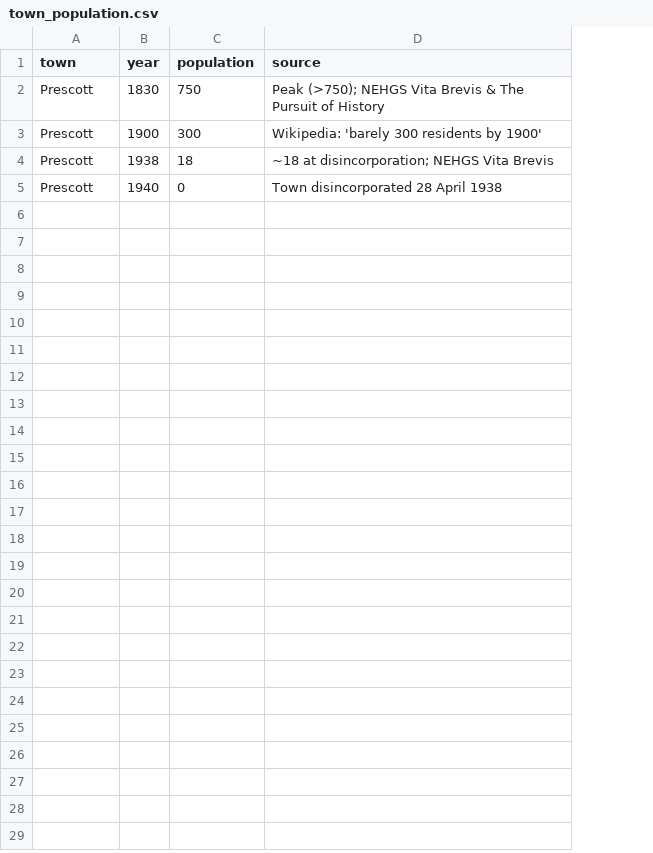
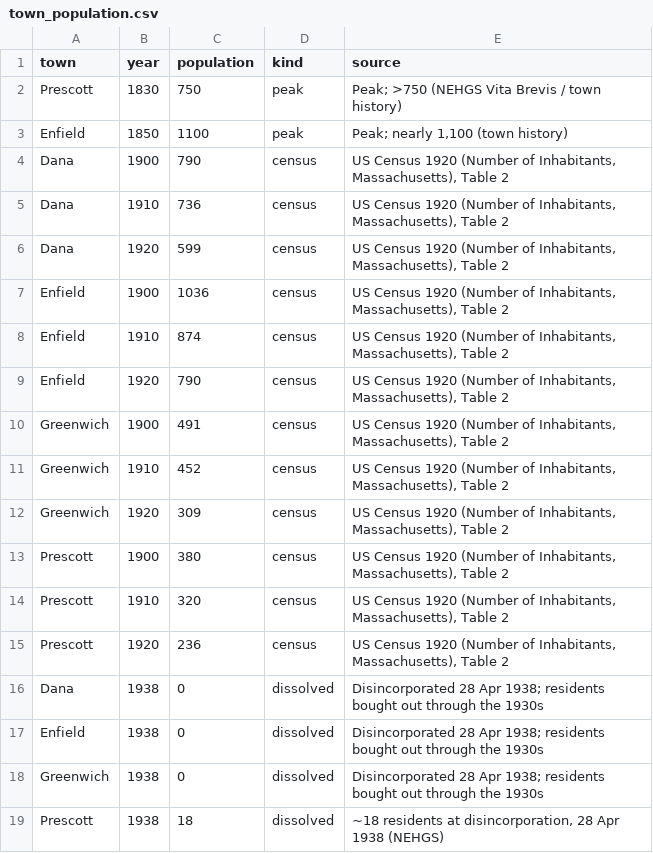
Before and after one commit to mapzimus/quabbin, a CSV file: data/town_population.csv, drawn as a sheet; removed rows and columns are numbered as before the commit, all else as after; the diff names each change by its address in the sheet, - before the commit and + after, or states it on an @@ line.

Commit message:
Quabbin, deepened: census data, flood-fill animation, aqueduct & interactive map (#18)
Real U.S. Census population data (1900-1920, all four towns), a flood-fill animation, the aqueduct east to Boston, and a self-contained interactive Leaflet map. Pipeline regenerates 10 figures + GIF + GeoJSON via run_all.R.

```diff
--- a/data/town_population.csv
+++ b/data/town_population.csv
+column D (kind), row 2: peak; row 13: census; row 19: dissolved
-E2 (source): Peak (>750); NEHGS Vita Brevis & The Pursuit of History
+E2 (source): Peak; >750 (NEHGS Vita Brevis / town history)
+row 3: Enfield | 1850 | 1100 | peak | Peak; nearly 1,100 (town history)
+row 4: Dana | 1900 | 790 | census | US Census 1920 (Number of Inhabitants, Massachusetts), Table 2
+row 5: Dana | 1910 | 736 | census | US Census 1920 (Number of Inhabitants, Massachusetts), Table 2
+row 6: Dana | 1920 | 599 | census | US Census 1920 (Number of Inhabitants, Massachusetts), Table 2
+row 7: Enfield | 1900 | 1036 | census | US Census 1920 (Number of Inhabitants, Massachusetts), Table 2
+row 8: Enfield | 1910 | 874 | census | US Census 1920 (Number of Inhabitants, Massachusetts), Table 2
+row 9: Enfield | 1920 | 790 | census | US Census 1920 (Number of Inhabitants, Massachusetts), Table 2
+row 10: Greenwich | 1900 | 491 | census | US Census 1920 (Number of Inhabitants, Massachusetts), Table 2
+row 11: Greenwich | 1910 | 452 | census | US Census 1920 (Number of Inhabitants, Massachusetts), Table 2
+row 12: Greenwich | 1920 | 309 | census | US Census 1920 (Number of Inhabitants, Massachusetts), Table 2
-C13 (population): 300
+C13 (population): 380
-E13 (source): Wikipedia: 'barely 300 residents by 1900'
+E13 (source): US Census 1920 (Number of Inhabitants, Massachusetts), Table 2
+row 14: Prescott | 1910 | 320 | census | US Census 1920 (Number of Inhabitants, Massachusetts), Table 2
+row 15: Prescott | 1920 | 236 | census | US Census 1920 (Number of Inhabitants, Massachusetts), Table 2
+row 16: Dana | 1938 | 0 | dissolved | Disincorporated 28 Apr 1938; residents bought out through the 1930s
+row 17: Enfield | 1938 | 0 | dissolved | Disincorporated 28 Apr 1938; residents bought out through the 1930s
+row 18: Greenwich | 1938 | 0 | dissolved | Disincorporated 28 Apr 1938; residents bought out through the 1930s
-E19 (source): ~18 at disincorporation; NEHGS Vita Brevis
+E19 (source): ~18 residents at disincorporation, 28 Apr 1938 (NEHGS)
-row 5: Prescott | 1940 | 0 | Town disincorporated 28 April 1938
```
Also changed, not shown: 32 other files.
